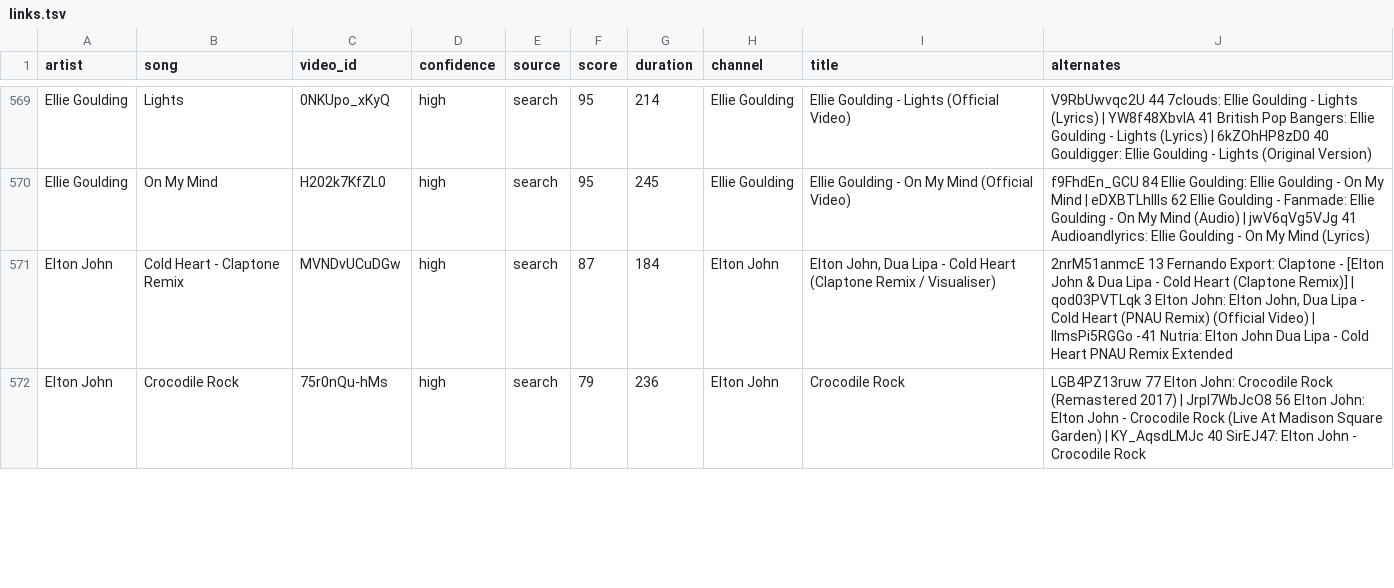
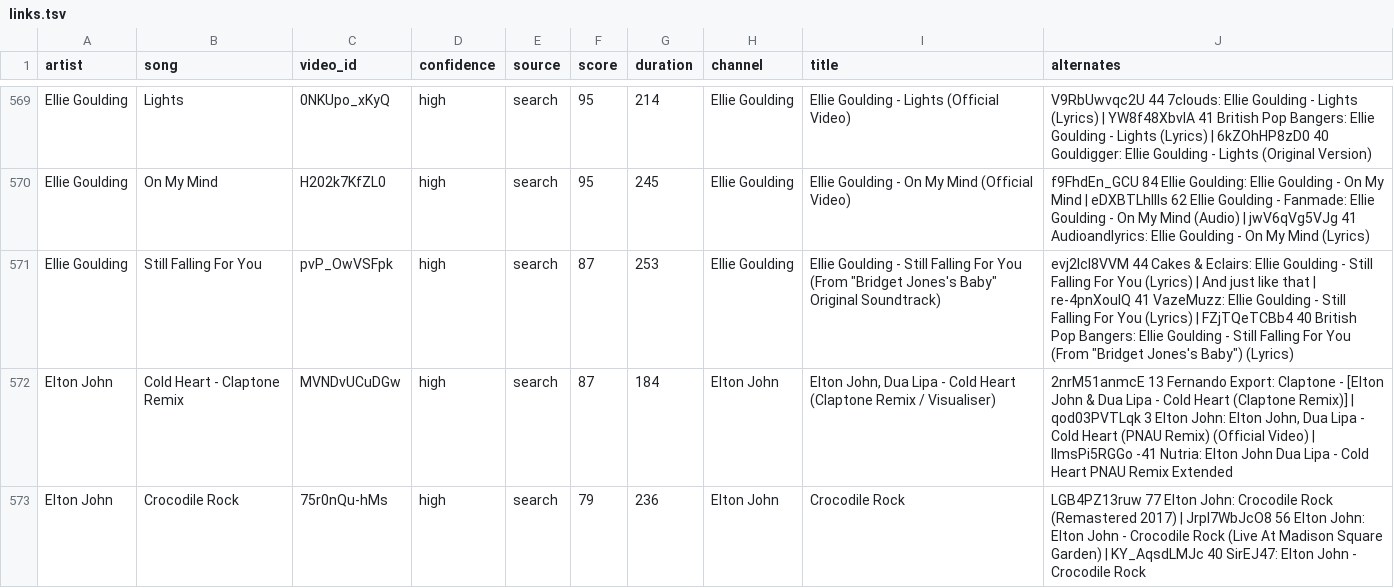
Before and after one commit to scubdon/wmradio, a TSV file: youtube/links.tsv, drawn as a sheet; only a part is shown, gaps mark what is left out; the diff covers the shown part only; the diff names each change by its address in the sheet, - before the commit and + after, or states it on an @@ line.

```diff
--- a/youtube/links.tsv
+++ b/youtube/links.tsv
+row 571: Ellie Goulding | Still Falling For You | pvP_OwVSFpk | high | search | 87 | 253 | Ellie Goulding | Ellie Goulding - Still Falling For You (From "Bridget Jones's Baby" Original Soundtrack) | evj2lcI8VVM 44 Cakes & Eclairs: Ellie Goulding - Still Falling For You (Lyrics) | And just like that | re-4pnXouIQ 41 VazeMuzz: Ellie Goulding - Still Falling For You (Lyrics) | FZjTQeTCBb4 40 British Pop Bangers: Ellie Goulding - Still Falling For You (From "Bridget Jones's Baby") (Lyrics)
```
Also changed, not shown: 12 added rows elsewhere in this file.
